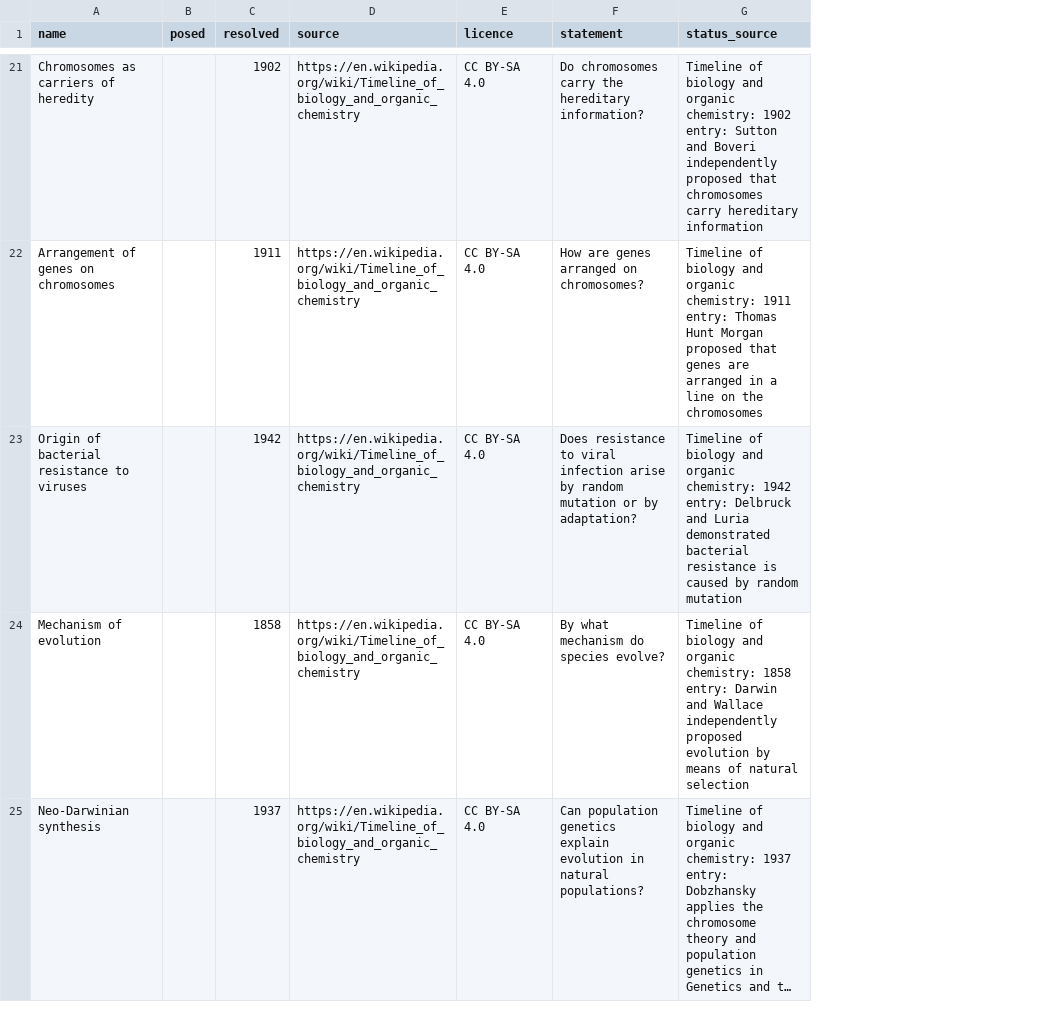
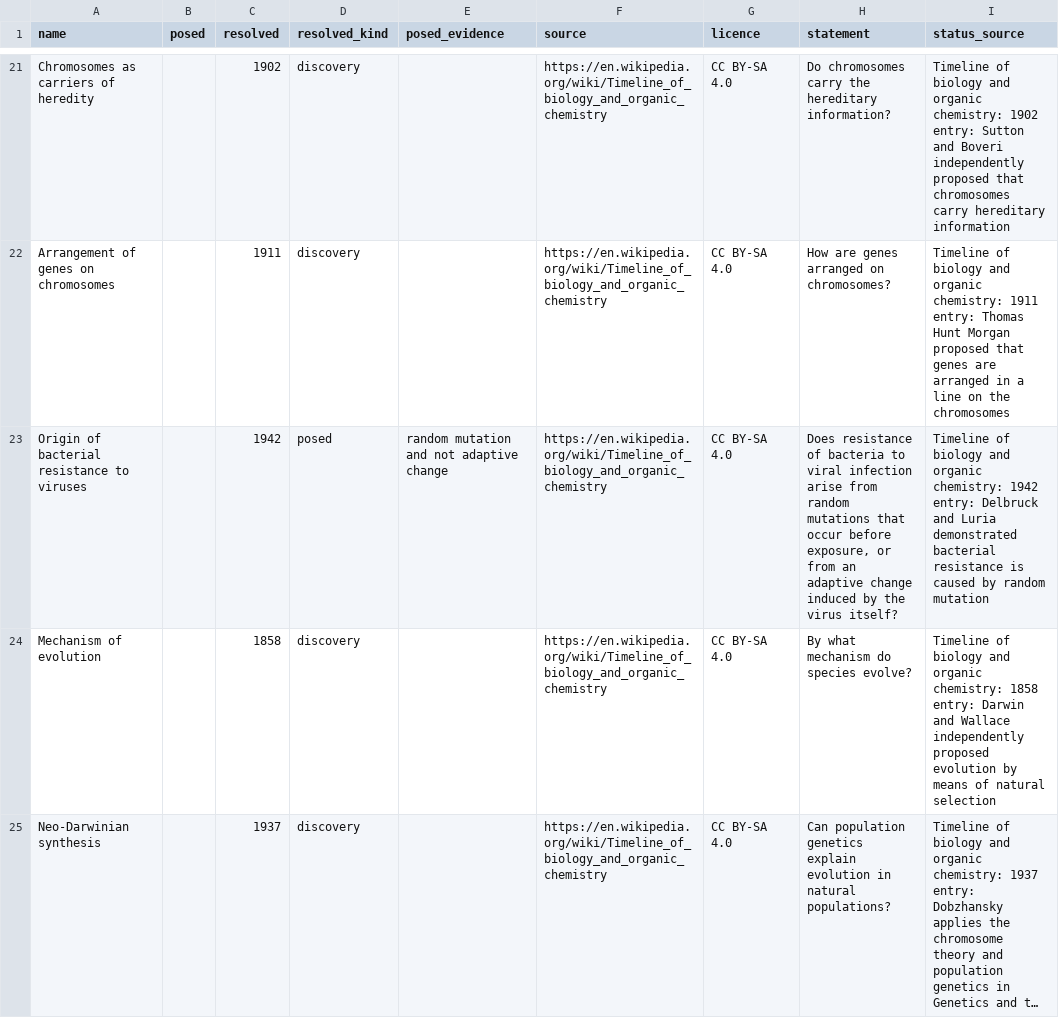
Before and after one commit to bucket-foundation/bucket-foundation, a TSV file: tools/solvability-atlas/sources/solved/biophysics.tsv, drawn as a sheet; only a part is shown, gaps mark what is left out; long unchanged cells end in …; addresses are those after the commit; the diff covers the shown part only; the diff names each change by its address in the sheet, - before the commit and + after, or states it on an @@ line.

```diff
--- a/tools/solvability-atlas/sources/solved/biophysics.tsv
+++ b/tools/solvability-atlas/sources/solved/biophysics.tsv
+column D (resolved_kind), rows 21-25: discovery | discovery | posed | discovery | discovery
+column E (posed_evidence), row 23: random mutation and not adaptive change
-H23 (statement): Does resistance to viral infection arise by random mutation or by adaptation?
+H23 (statement): Does resistance of bacteria to viral infection arise from random mutations that occur before exposure, or from an adaptive change induced by the virus itself?
```
Also changed, not shown: 15 edited cells elsewhere in this file, tools/solvability-atlas/sources/solved/applied.tsv, tools/solvability-atlas/sources/solved/chemistry.tsv, 8 other files.
